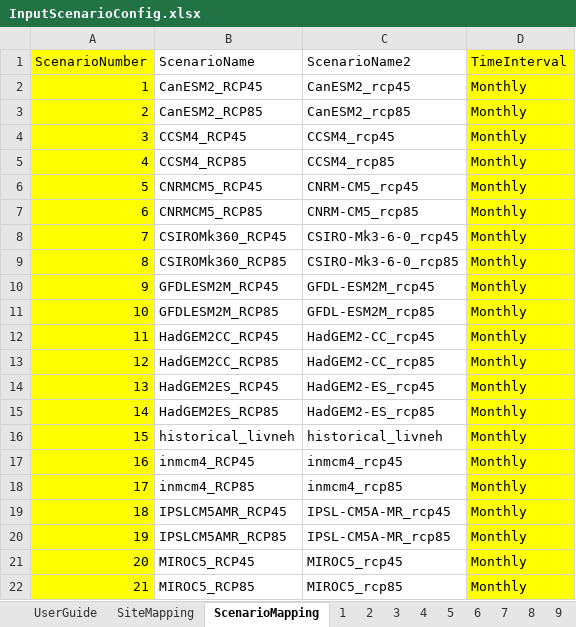
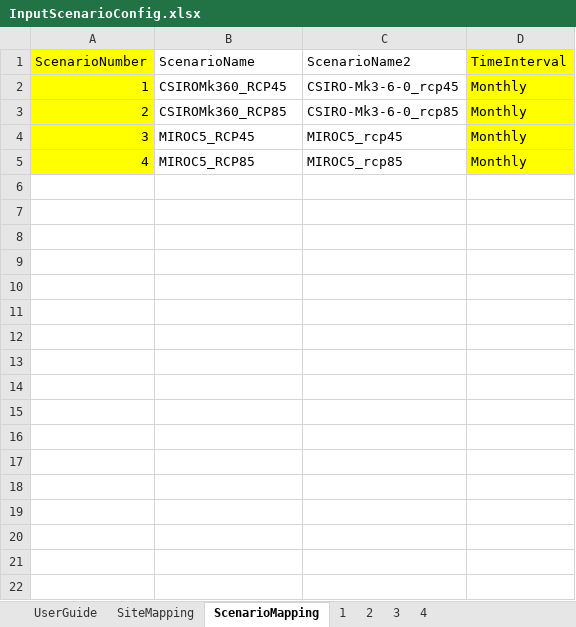
Before and after one commit to usbr/Pisces, an Excel workbook: PiscesTestData/data/Scenarios/InputScenarioConfig.xlsx, sheet ScenarioMapping, drawn as a sheet; values as stored, in another font and other column widths than the file's, no borders; the diff names each change by its address in the sheet, - before the commit and + after, or states it on an @@ line.

Commit message:
decrease runtime of internal test TestScenarios
maybe personal preference but delete temporary files after test finishes

```diff
--- a/PiscesTestData/data/Scenarios/InputScenarioConfig.xlsx (sheet ScenarioMapping)
+++ b/PiscesTestData/data/Scenarios/InputScenarioConfig.xlsx (sheet ScenarioMapping)
-sheet tab: 5
-sheet tab: 6
-sheet tab: 7
-sheet tab: 8
-sheet tab: 9
-B2 (ScenarioName): CanESM2_RCP45
+B2 (ScenarioName): CSIROMk360_RCP45
-C2 (ScenarioName2): CanESM2_rcp45
+C2 (ScenarioName2): CSIRO-Mk3-6-0_rcp45
-B3 (ScenarioName): CanESM2_RCP85
+B3 (ScenarioName): CSIROMk360_RCP85
-C3 (ScenarioName2): CanESM2_rcp85
+C3 (ScenarioName2): CSIRO-Mk3-6-0_rcp85
-B4 (ScenarioName): CCSM4_RCP45
+B4 (ScenarioName): MIROC5_RCP45
-C4 (ScenarioName2): CCSM4_rcp45
+C4 (ScenarioName2): MIROC5_rcp45
-B5 (ScenarioName): CCSM4_RCP85
+B5 (ScenarioName): MIROC5_RCP85
-C5 (ScenarioName2): CCSM4_rcp85
+C5 (ScenarioName2): MIROC5_rcp85
-row 6: 5 | CNRMCM5_RCP45 | CNRM-CM5_rcp45 | Monthly
-row 7: 6 | CNRMCM5_RCP85 | CNRM-CM5_rcp85 | Monthly
-row 8: 7 | CSIROMk360_RCP45 | CSIRO-Mk3-6-0_rcp45 | Monthly
-row 9: 8 | CSIROMk360_RCP85 | CSIRO-Mk3-6-0_rcp85 | Monthly
-row 10: 9 | GFDLESM2M_RCP45 | GFDL-ESM2M_rcp45 | Monthly
-row 11: 10 | GFDLESM2M_RCP85 | GFDL-ESM2M_rcp85 | Monthly
-row 12: 11 | HadGEM2CC_RCP45 | HadGEM2-CC_rcp45 | Monthly
-row 13: 12 | HadGEM2CC_RCP85 | HadGEM2-CC_rcp85 | Monthly
-row 14: 13 | HadGEM2ES_RCP45 | HadGEM2-ES_rcp45 | Monthly
-row 15: 14 | HadGEM2ES_RCP85 | HadGEM2-ES_rcp85 | Monthly
-row 16: 15 | historical_livneh | historical_livneh | Monthly
-row 17: 16 | inmcm4_RCP45 | inmcm4_rcp45 | Monthly
-row 18: 17 | inmcm4_RCP85 | inmcm4_rcp85 | Monthly
-row 19: 18 | IPSLCM5AMR_RCP45 | IPSL-CM5A-MR_rcp45 | Monthly
-row 20: 19 | IPSLCM5AMR_RCP85 | IPSL-CM5A-MR_rcp85 | Monthly
-row 21: 20 | MIROC5_RCP45 | MIROC5_rcp45 | Monthly
-row 22: 21 | MIROC5_RCP85 | MIROC5_rcp85 | Monthly
```
Also changed, not shown: sheet 3, sheet 4, sheet 1, sheet 2, other sheet tabs, 4 other files.
